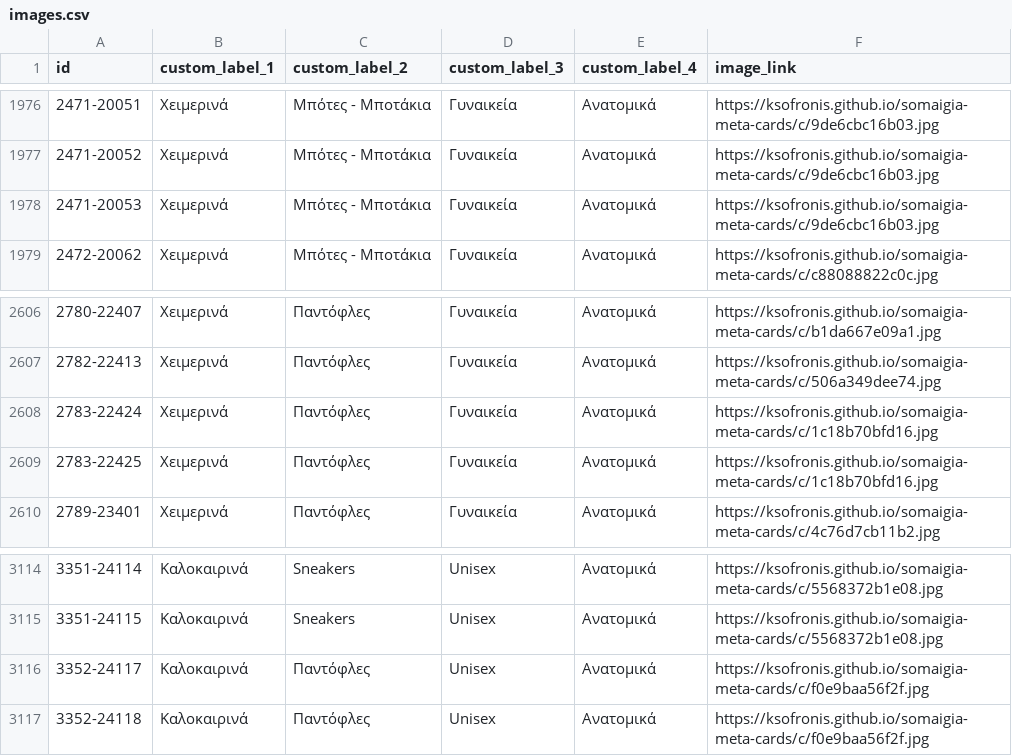
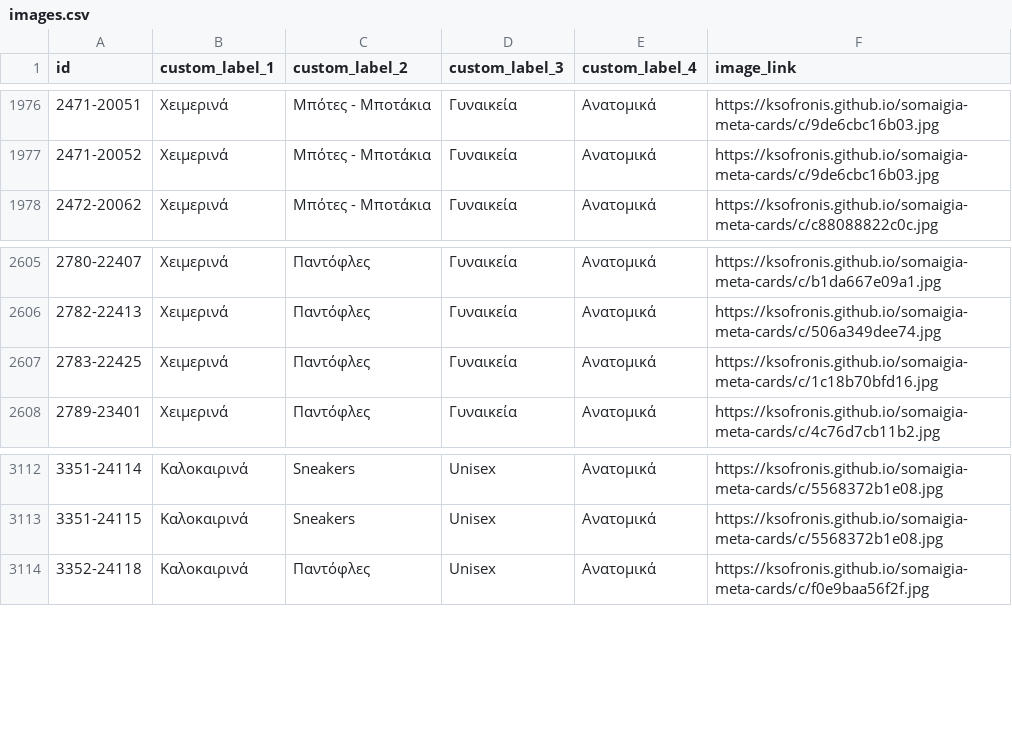
Before and after one commit to ksofronis/somaigia-meta-cards, a CSV file: feed/images.csv, drawn as a sheet; only a part is shown, gaps mark what is left out.

```diff
--- a/feed/images.csv
+++ b/feed/images.csv
@@ -1977,3 +1977,2 @@ id,custom_label_1,custom_label_2,custom_label_3,custom_label_4,image_link
 2471-20052,Χειμερινά,Μπότες - Μποτάκια,Γυναικεία,Ανατομικά,https://ksofronis.github.io/somaigia-meta-cards/c/9de6cbc16b03.jpg
-2471-20053,Χειμερινά,Μπότες - Μποτάκια,Γυναικεία,Ανατομικά,https://ksofronis.github.io/somaigia-meta-cards/c/9de6cbc16b03.jpg
 2472-20062,Χειμερινά,Μπότες - Μποτάκια,Γυναικεία,Ανατομικά,https://ksofronis.github.io/somaigia-meta-cards/c/c88088822c0c.jpg
@@ -2607,3 +2606,2 @@ id,custom_label_1,custom_label_2,custom_label_3,custom_label_4,image_link
 2782-22413,Χειμερινά,Παντόφλες,Γυναικεία,Ανατομικά,https://ksofronis.github.io/somaigia-meta-cards/c/506a349dee74.jpg
-2783-22424,Χειμερινά,Παντόφλες,Γυναικεία,Ανατομικά,https://ksofronis.github.io/somaigia-meta-cards/c/1c18b70bfd16.jpg
 2783-22425,Χειμερινά,Παντόφλες,Γυναικεία,Ανατομικά,https://ksofronis.github.io/somaigia-meta-cards/c/1c18b70bfd16.jpg
@@ -3115,3 +3113,2 @@ id,custom_label_1,custom_label_2,custom_label_3,custom_label_4,image_link
 3351-24115,Καλοκαιρινά,Sneakers,Unisex,Ανατομικά,https://ksofronis.github.io/somaigia-meta-cards/c/5568372b1e08.jpg
-3352-24117,Καλοκαιρινά,Παντόφλες,Unisex,Ανατομικά,https://ksofronis.github.io/somaigia-meta-cards/c/f0e9baa56f2f.jpg
 3352-24118,Καλοκαιρινά,Παντόφλες,Unisex,Ανατομικά,https://ksofronis.github.io/somaigia-meta-cards/c/f0e9baa56f2f.jpg
```
Also changed, not shown: feed/labels.csv, 2 other files.
